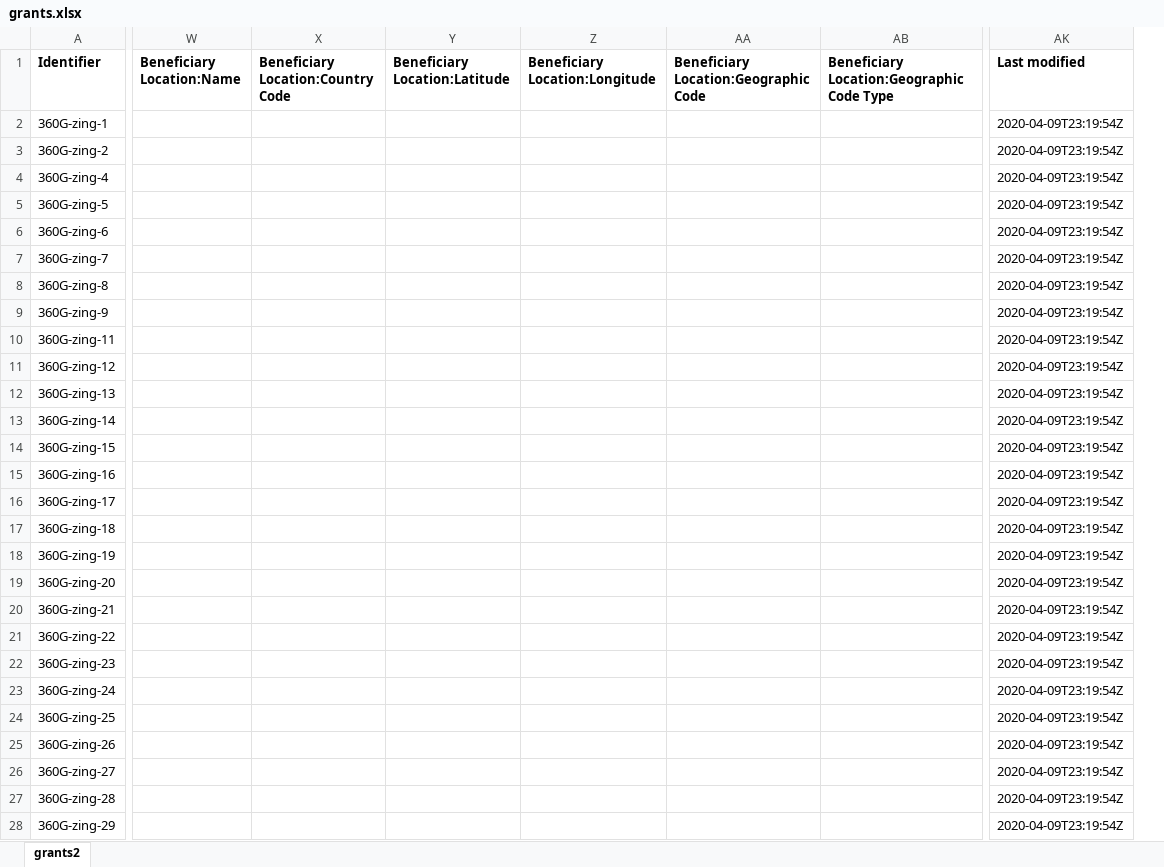
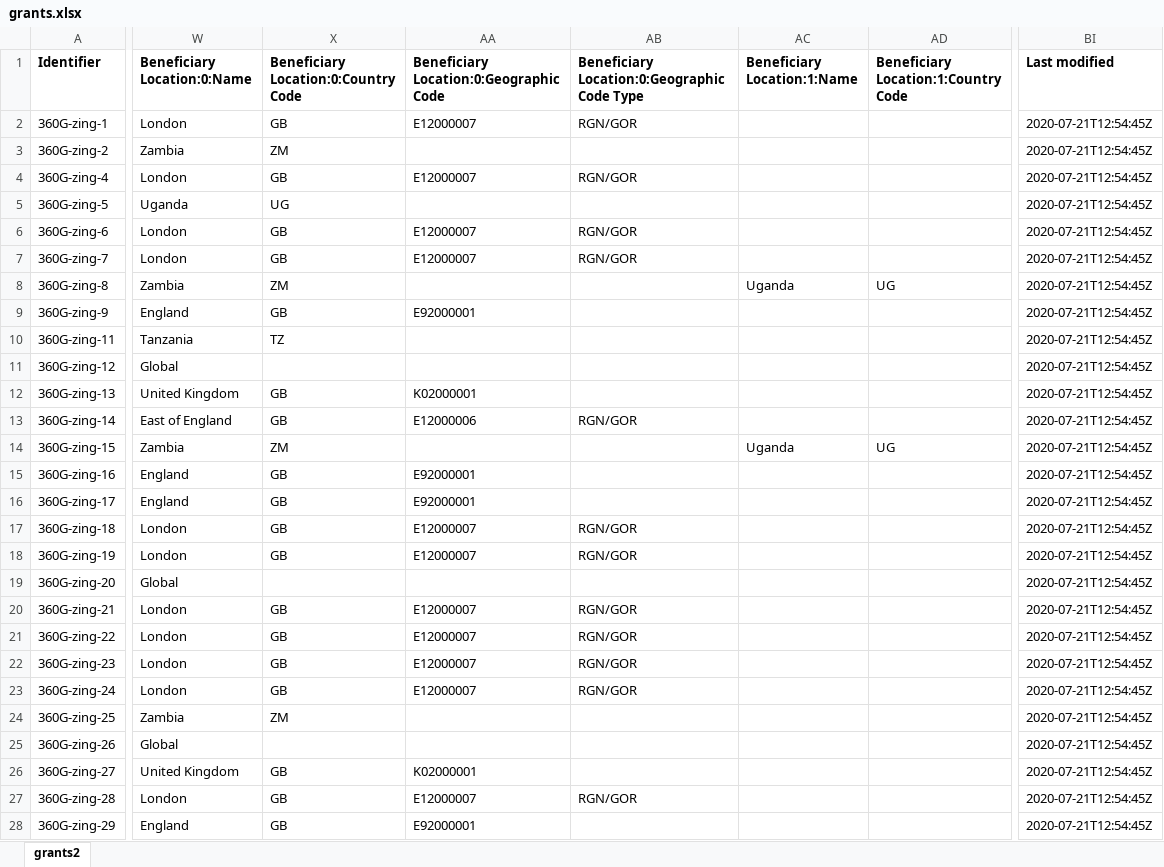
Before and after one commit to unleashing-potential/zing, an Excel workbook: open/grants.xlsx, sheet grants2, drawn as a sheet; only a part is shown, gaps mark what is left out; values as stored, in another font and other column widths than the file's, no borders; removed rows and columns are numbered as before the commit, all else as after; the diff covers the shown part only; the diff names each change by its address in the sheet, - before the commit and + after, or states it on an @@ line.

Commit message:
Add beneficiary location data to grants

```diff
--- a/open/grants.xlsx (sheet grants2)
+++ b/open/grants.xlsx (sheet grants2)
-column W (Beneficiary Location:Name), empty
-column X, row 1: Beneficiary Location:Country Code
@@ column Y (Beneficiary Location:Latitude) hidden, empty @@
@@ column Z (Beneficiary Location:Longitude) hidden, empty @@
-column AA, row 1: Beneficiary Location:Geographic Code
-column AB, row 1: Beneficiary Location:Geographic Code Type
+column W (Beneficiary Location:0:Name), rows 2-28: London | Zambia | London | Uganda | London | London | Zambia | England | Tanzania | Global | United Kingdom | East of England | Zambia | England | England | London | London | Global | London | London | London | London | Zambia | Global | United Kingdom | London | England
+column X, rows 1-28: Beneficiary Location:0:Country Code | GB | ZM | GB | UG | GB | GB | ZM | GB | TZ |  | GB | GB | ZM | GB | GB | GB | GB |  | GB | GB | GB | GB | ZM |  | GB | GB | GB
+column AA, rows 1-28: Beneficiary Location:0:Geographic Code | E12000007 |  | E12000007 |  | E12000007 | E12000007 |  | E92000001 |  |  | K02000001 | E12000006 |  | E92000001 | E92000001 | E12000007 | E12000007 |  | E12000007 | E12000007 | E12000007 | E12000007 |  |  | K02000001 | E12000007 | E92000001
+column AB, rows 1-27: Beneficiary Location:0:Geographic Code Type | RGN/GOR |  | RGN/GOR |  | RGN/GOR | RGN/GOR |  |  |  |  |  | RGN/GOR |  |  |  | RGN/GOR | RGN/GOR |  | RGN/GOR | RGN/GOR | RGN/GOR | RGN/GOR |  |  |  | RGN/GOR
+column AC (Beneficiary Location:1:Name), rows 8-14: Uganda |  |  |  |  |  | Uganda
+column AD, rows 1-14: Beneficiary Location:1:Country Code |  |  |  |  |  |  | UG |  |  |  |  |  | UG
-BI2:BI28 (Last modified): 2020-04-09T23:19:54Z
+BI2:BI28 (Last modified): 2020-07-21T12:54:45Z
```
Also changed, not shown: 14 added columns and 55 edited cells elsewhere in this sheet, hidden cells, 1 other file.
